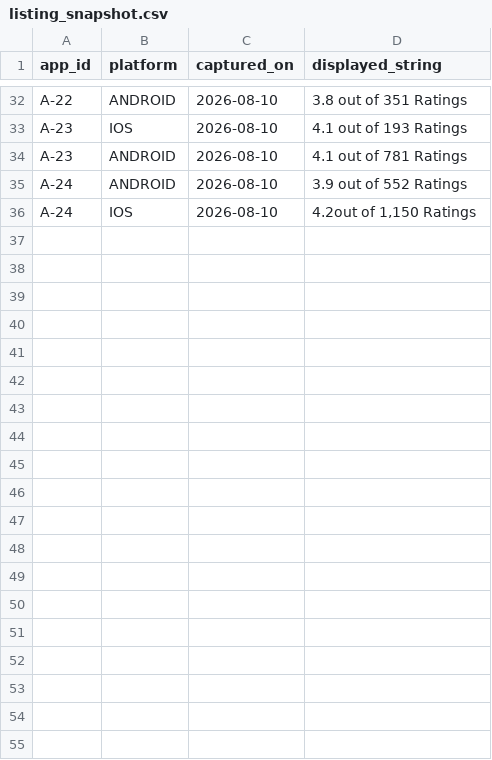
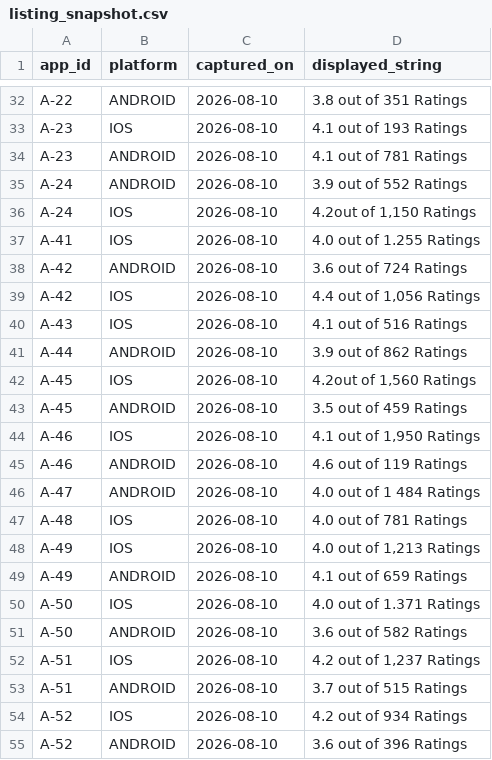
Before and after one commit to saavanqazi/Task02, a CSV file: tech-b53-t4-store-rating-claim-verification/environment/input/listing_snapshot.csv, drawn as a sheet; only a part is shown, gaps mark what is left out; the diff covers the shown part only.

```diff
--- a/tech-b53-t4-store-rating-claim-verification/environment/input/listing_snapshot.csv
+++ b/tech-b53-t4-store-rating-claim-verification/environment/input/listing_snapshot.csv
@@ -36 +36,20 @@ A-24,ANDROID,2026-08-10,3.9 out of 552 Ratings
 A-24,IOS,2026-08-10,"4.2out of 1,150 Ratings"
+A-41,IOS,2026-08-10,4.0 out of 1.255 Ratings
+A-42,ANDROID,2026-08-10,3.6 out of 724 Ratings
+A-42,IOS,2026-08-10,"4.4 out of 1,056 Ratings"
+A-43,IOS,2026-08-10,4.1 out of 516 Ratings
+A-44,ANDROID,2026-08-10,3.9 out of 862 Ratings
+A-45,IOS,2026-08-10,"4.2out of 1,560 Ratings"
+A-45,ANDROID,2026-08-10,3.5 out of 459 Ratings
+A-46,IOS,2026-08-10,"4.1 out of 1,950 Ratings"
+A-46,ANDROID,2026-08-10,4.6 out of 119 Ratings
+A-47,ANDROID,2026-08-10,4.0 out of 1 484 Ratings
+A-48,IOS,2026-08-10,4.0 out of 781 Ratings
+A-49,IOS,2026-08-10,"4.0 out of 1,213 Ratings"
+A-49,ANDROID,2026-08-10,4.1 out of 659 Ratings
+A-50,IOS,2026-08-10,4.0 out of 1.371 Ratings
+A-50,ANDROID,2026-08-10,3.6 out of 582 Ratings
+A-51,IOS,2026-08-10,"4.2 out of 1,237 Ratings"
+A-51,ANDROID,2026-08-10,3.7 out of 515 Ratings
+A-52,IOS,2026-08-10,4.2 out of 934 Ratings
+A-52,ANDROID,2026-08-10,3.6 out of 396 Ratings
```
Also changed, not shown: 9 added rows elsewhere in this file, tech-b53-t4-store-rating-claim-verification/environment/input/claims.csv, tech-b53-t4-store-rating-claim-verification/environment/input/listing_changes.csv, 13 other files.
